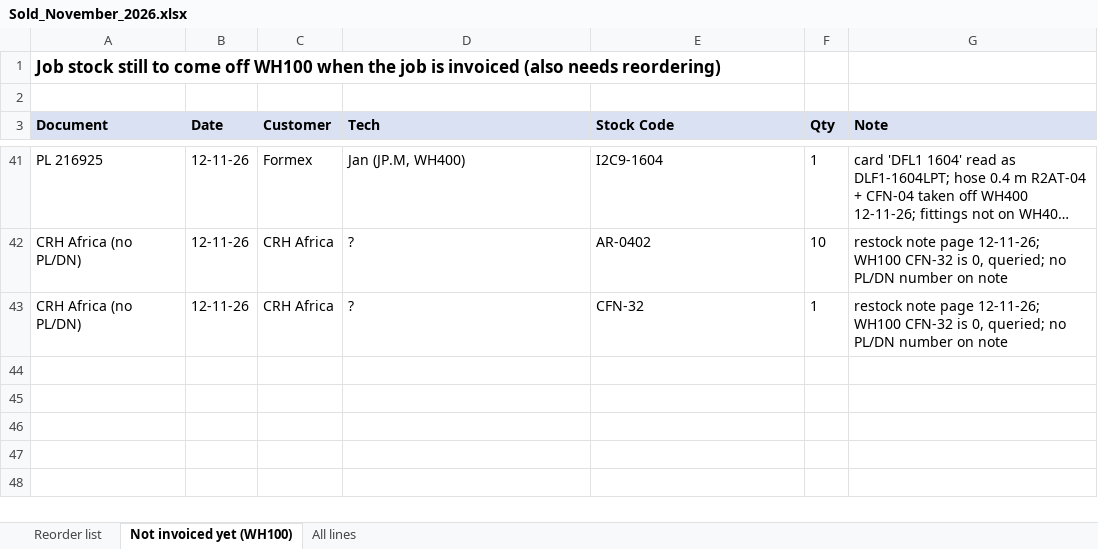
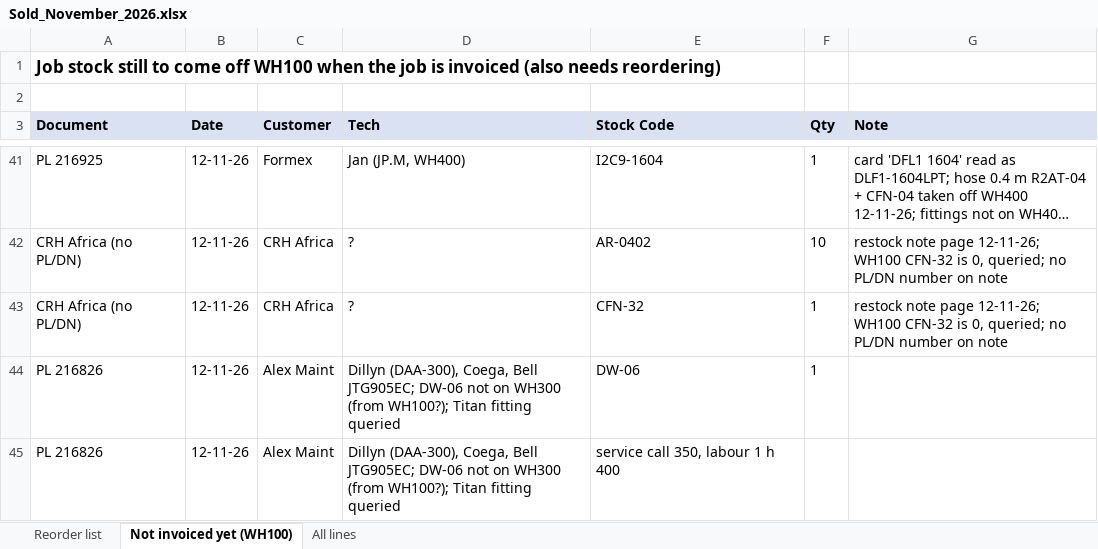
Before and after one commit to MichaelB1300/Pirtek-stock---live, an Excel workbook: Sold_November_2026.xlsx, sheet Not invoiced yet (WH100), drawn as a sheet; only a part is shown, gaps mark what is left out; long unchanged cells end in …; values as stored, in another font and other column widths than the file's, no borders; the diff names each change by its address in the sheet, - before the commit and + after, or states it on an @@ line.

```diff
--- a/Sold_November_2026.xlsx (sheet Not invoiced yet (WH100))
+++ b/Sold_November_2026.xlsx (sheet Not invoiced yet (WH100))
+row 44: PL 216826 | 12-11-26 | Alex Maint | Dillyn (DAA-300), Coega, Bell JTG905EC; DW-06 not on WH300 (from WH100?); Titan fitting queried | DW-06 | 1
+row 45: PL 216826 | 12-11-26 | Alex Maint | Dillyn (DAA-300), Coega, Bell JTG905EC; DW-06 not on WH300 (from WH100?); Titan fitting queried | service call 350, labour 1 h 400
```
Also changed, not shown: sheet Reorder list, 3 other files.
